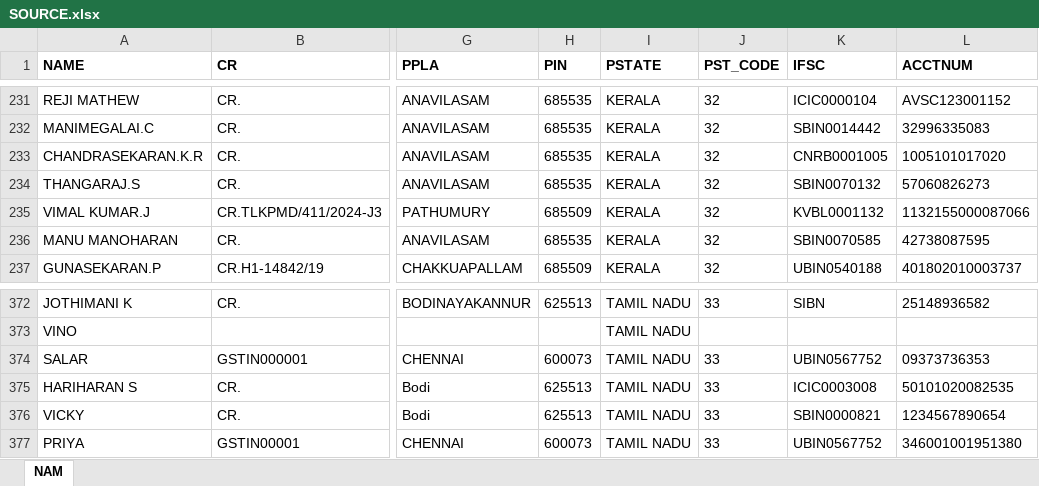
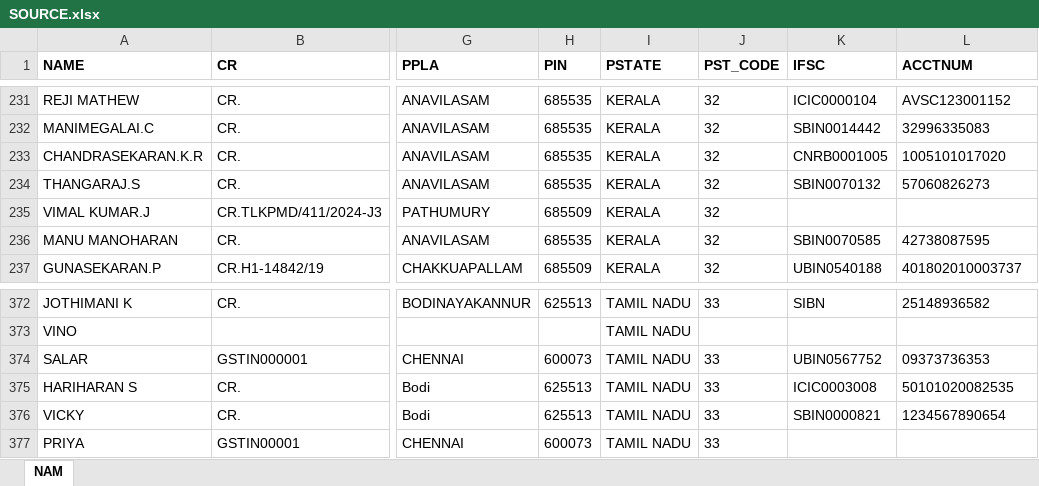
Before and after one commit to shanusidda/spice-auction-lot-entry, an Excel workbook: spice-auction-pwa/backend/data/SOURCE.xlsx, sheet NAM, drawn as a sheet; only a part is shown, gaps mark what is left out; values as stored, in another font and other column widths than the file's, no borders; the diff names each change by its address in the sheet, - before the commit and + after, or states it on an @@ line.

```diff
--- a/spice-auction-pwa/backend/data/SOURCE.xlsx (sheet NAM)
+++ b/spice-auction-pwa/backend/data/SOURCE.xlsx (sheet NAM)
-K235 (IFSC): KVBL0001132
+K235 (IFSC): (empty)
-L235 (ACCTNUM): 1132155000087066
+L235 (ACCTNUM): (empty)
-K377 (IFSC): UBIN0567752
+K377 (IFSC): (empty)
-L377 (ACCTNUM): 346001001951380
+L377 (ACCTNUM): (empty)
```
Also changed, not shown: 16 other files.
